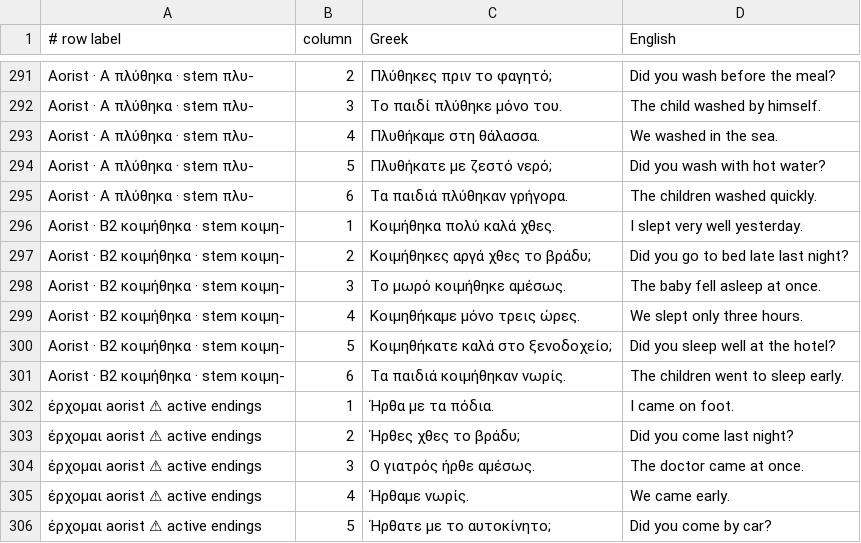
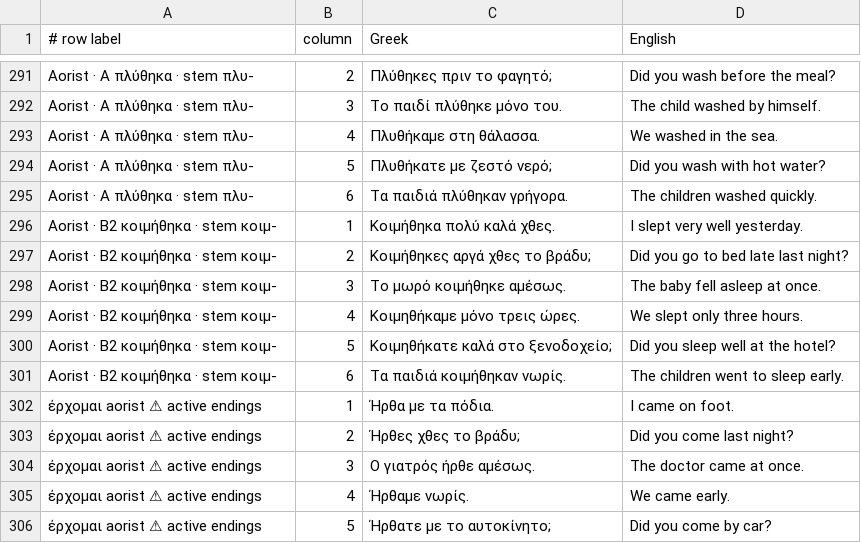
Before and after one commit to AlexeyAnischenko/Greek-A2-Basics, a TSV file: grammar/data/examples.tsv, drawn as a sheet; only a part is shown, gaps mark what is left out; the diff covers the shown part only.

```diff
--- a/grammar/data/examples.tsv
+++ b/grammar/data/examples.tsv
@@ -295,8 +295,8 @@ Aorist · A πλύθηκα · stem πλυ-	5	Πλυθήκατε με ζεστό
 Aorist · A πλύθηκα · stem πλυ-	6	Τα παιδιά πλύθηκαν γρήγορα.	The children washed quickly.
-Aorist · B2 κοιμήθηκα · stem κοιμη-	1	Κοιμήθηκα πολύ καλά χθες.	I slept very well yesterday.
-Aorist · B2 κοιμήθηκα · stem κοιμη-	2	Κοιμήθηκες αργά χθες το βράδυ;	Did you go to bed late last night?
-Aorist · B2 κοιμήθηκα · stem κοιμη-	3	Το μωρό κοιμήθηκε αμέσως.	The baby fell asleep at once.
-Aorist · B2 κοιμήθηκα · stem κοιμη-	4	Κοιμηθήκαμε μόνο τρεις ώρες.	We slept only three hours.
-Aorist · B2 κοιμήθηκα · stem κοιμη-	5	Κοιμηθήκατε καλά στο ξενοδοχείο;	Did you sleep well at the hotel?
-Aorist · B2 κοιμήθηκα · stem κοιμη-	6	Τα παιδιά κοιμήθηκαν νωρίς.	The children went to sleep early.
+Aorist · B2 κοιμήθηκα · stem κοιμ-	1	Κοιμήθηκα πολύ καλά χθες.	I slept very well yesterday.
+Aorist · B2 κοιμήθηκα · stem κοιμ-	2	Κοιμήθηκες αργά χθες το βράδυ;	Did you go to bed late last night?
+Aorist · B2 κοιμήθηκα · stem κοιμ-	3	Το μωρό κοιμήθηκε αμέσως.	The baby fell asleep at once.
+Aorist · B2 κοιμήθηκα · stem κοιμ-	4	Κοιμηθήκαμε μόνο τρεις ώρες.	We slept only three hours.
+Aorist · B2 κοιμήθηκα · stem κοιμ-	5	Κοιμηθήκατε καλά στο ξενοδοχείο;	Did you sleep well at the hotel?
+Aorist · B2 κοιμήθηκα · stem κοιμ-	6	Τα παιδιά κοιμήθηκαν νωρίς.	The children went to sleep early.
 έρχομαι aorist ⚠ active endings	1	Ήρθα με τα πόδια.	I came on foot.
```
Also changed, not shown: 18 edited cells elsewhere in this file, 7 other files.
